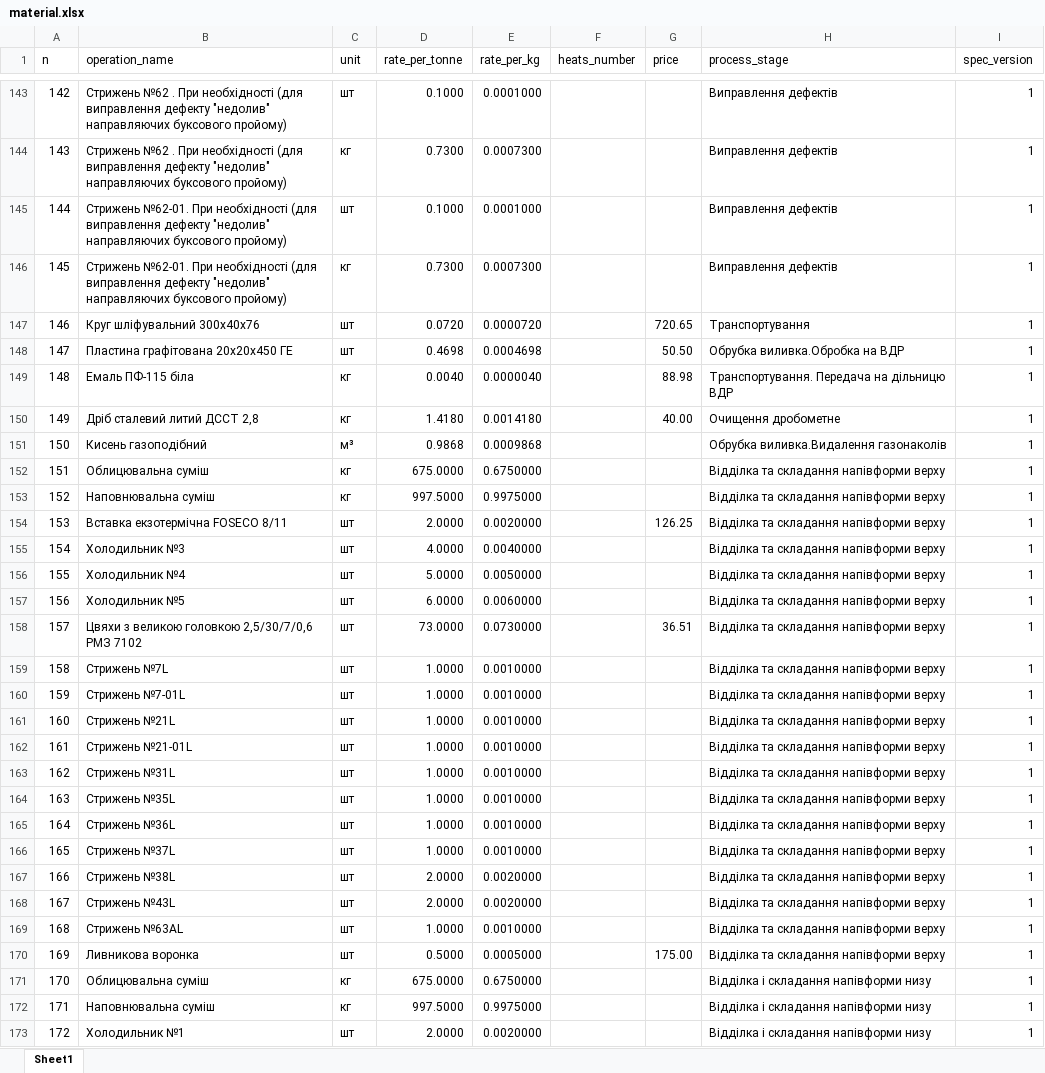
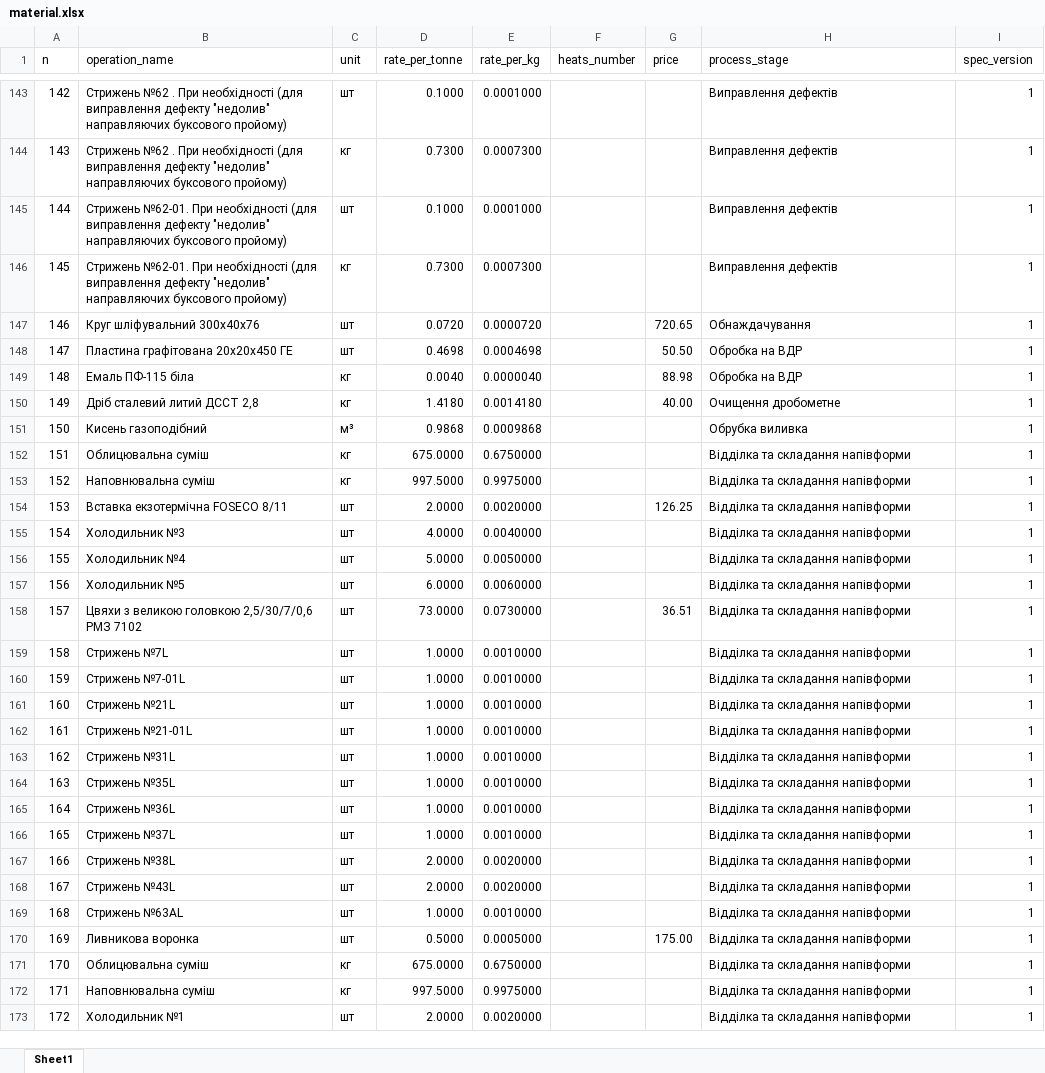
Before and after one commit to mrbean27123/material_calculator, an Excel workbook: calculator/material.xlsx, sheet Sheet1, drawn as a sheet; only a part is shown, gaps mark what is left out; values as stored, in another font and other column widths than the file's, no borders; the diff covers the shown part only; the diff names each change by its address in the sheet, - before the commit and + after, or states it on an @@ line.

```diff
--- a/calculator/material.xlsx (sheet Sheet1)
+++ b/calculator/material.xlsx (sheet Sheet1)
-H147 (process_stage): Транспортування
+H147 (process_stage): Обнаждачування
-H148 (process_stage): Обрубка виливка.Обробка на ВДР
+H148 (process_stage): Обробка на ВДР
-H149 (process_stage): Транспортування. Передача на дільницю ВДР
+H149 (process_stage): Обробка на ВДР
-H151 (process_stage): Обрубка виливка.Видалення газонаколів
+H151 (process_stage): Обрубка виливка
-H152:H170 (process_stage): Відділка та складання напівформи верху
+H152:H170 (process_stage): Відділка та складання напівформи
-H171:H173 (process_stage): Відділка і складання напівформи низу
+H171:H173 (process_stage): Відділка та складання напівформи
```
Also changed, not shown: 40 edited cells elsewhere in this sheet, 1 other file.
